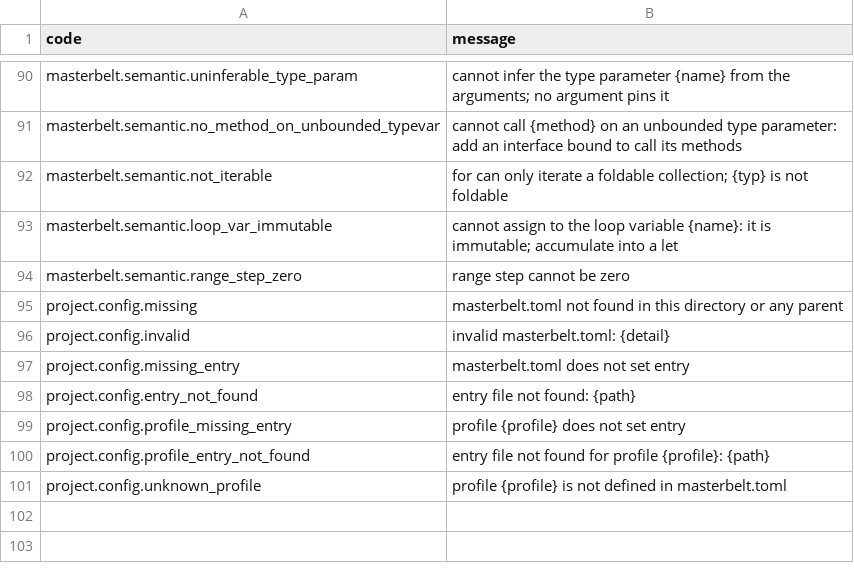
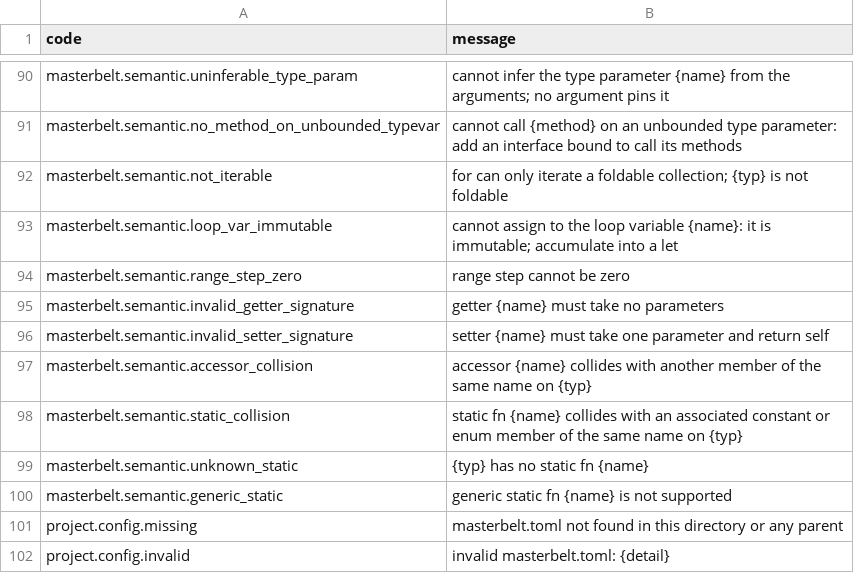
Before and after one commit to masterbelt/masterbelt, a CSV file: pkg/diagnostic/messages/en.csv, drawn as a sheet; only a part is shown, gaps mark what is left out; the shorter side is filled out with more unchanged rows; the diff names each change by its address in the sheet, - before the commit and + after, or states it on an @@ line.

```diff
--- a/pkg/diagnostic/messages/en.csv
+++ b/pkg/diagnostic/messages/en.csv
+row 95: masterbelt.semantic.invalid_getter_signature | getter {name} must take no parameters
+row 96: masterbelt.semantic.invalid_setter_signature | setter {name} must take one parameter and return self
+row 97: masterbelt.semantic.accessor_collision | accessor {name} collides with another member of the same name on {typ}
+row 98: masterbelt.semantic.static_collision | static fn {name} collides with an associated constant or enum member of the same name on {typ}
+row 99: masterbelt.semantic.unknown_static | {typ} has no static fn {name}
+row 100: masterbelt.semantic.generic_static | generic static fn {name} is not supported
```
Also changed, not shown: pkg/diagnostic/code.csv, pkg/diagnostic/messages/ja.csv, 18 other files.
